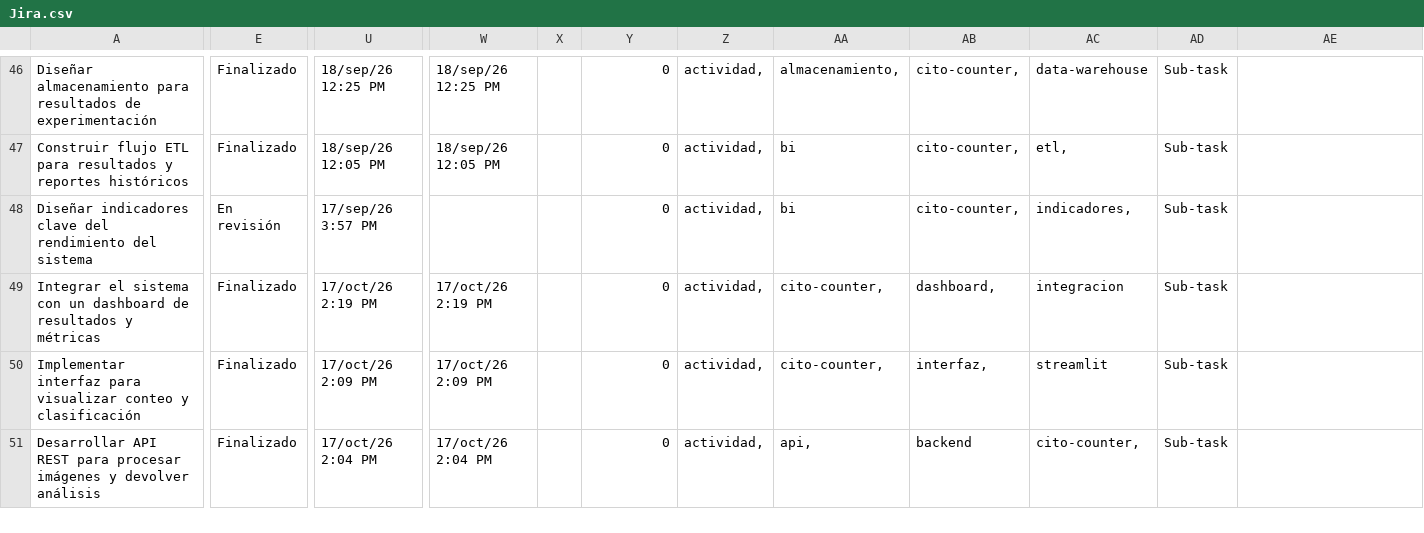
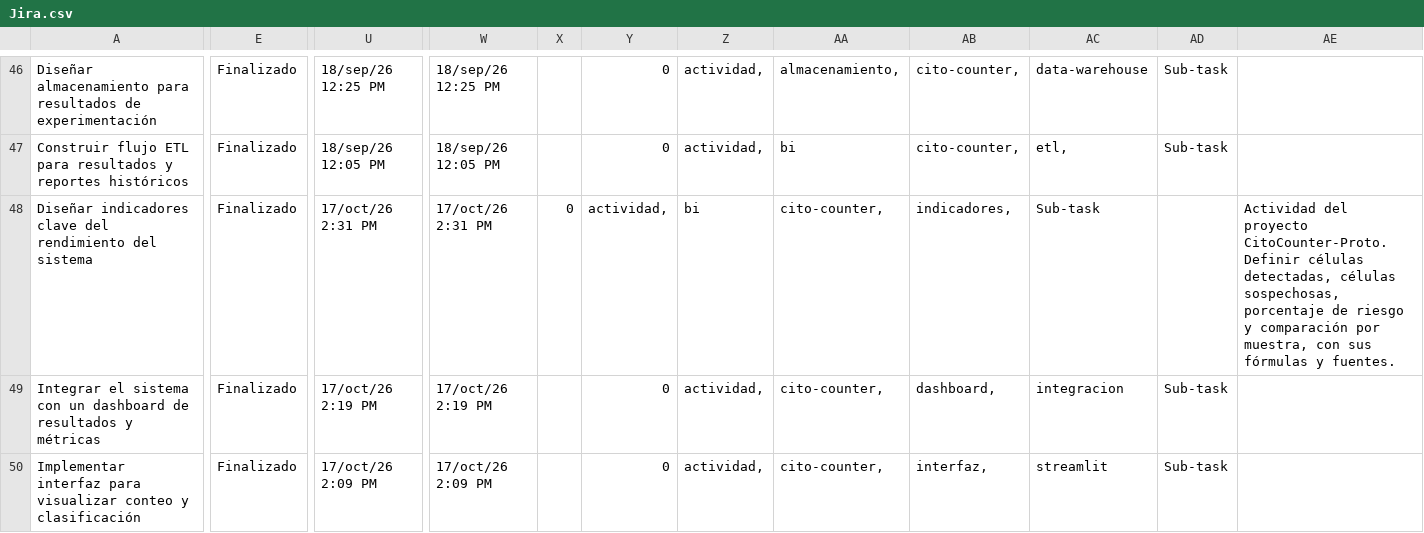
Before and after one commit to zowy4/CitoCounter-Proto, a CSV file: .github/Jira.csv, drawn as a sheet; only a part is shown, gaps mark what is left out; the shorter side is filled out with more unchanged rows; the diff covers the shown part only; the diff names each change by its address in the sheet, - before the commit and + after, or states it on an @@ line.

```diff
--- a/.github/Jira.csv
+++ b/.github/Jira.csv
-E48: En revisión
+E48: Finalizado
-U48: 17/sep/26 3:57 PM
+U48: 17/oct/26 2:31 PM
-W48: (empty)
+W48: 17/oct/26 2:31 PM
-X48: (empty)
+X48: 0
-Y48: 0
+Y48: actividad,
-Z48: actividad,
+Z48: bi
-AA48: bi
+AA48: cito-counter,
-AB48: cito-counter,
+AB48: indicadores,
-AC48: indicadores,
+AC48: Sub-task
-AD48: Sub-task
+AD48: (empty)
-AE48: (empty)
+AE48: Actividad del proyecto CitoCounter-Proto. Definir células detectadas, células sospechosas, porcentaje de riesgo y comparación por muestra, con sus fórmulas y fuentes.
```
Also changed, not shown: 15 edited cells elsewhere in this file, 6 other files.
